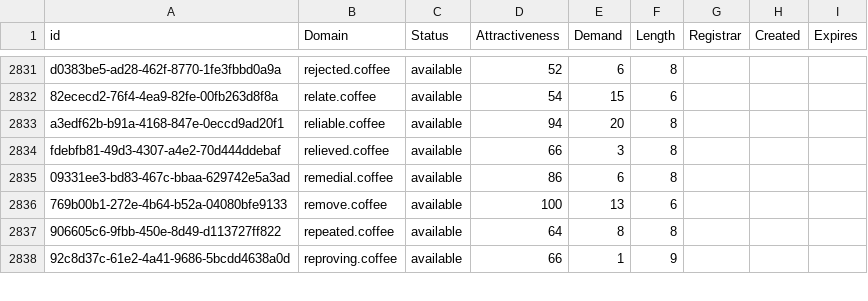
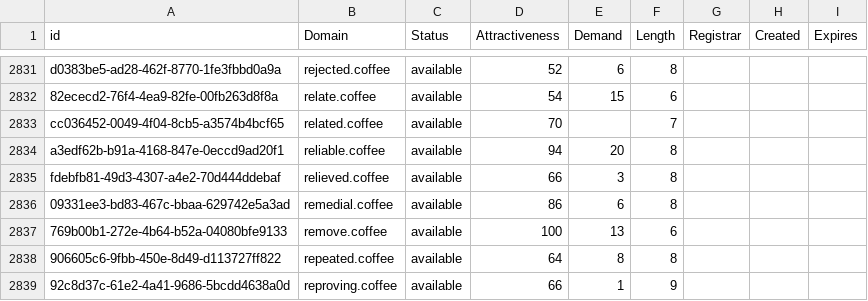
Before and after one commit to UniqueDomains/coffee-oneword-domains, a CSV file: coffee.csv, drawn as a sheet; only a part is shown, gaps mark what is left out.

Commit message:
Domains update

```diff
--- a/coffee.csv
+++ b/coffee.csv
@@ -2832,2 +2832,3 @@ d0383be5-ad28-462f-8770-1fe3fbbd0a9a,rejected.coffee,available,52,6,8,,,
 82ececd2-76f4-4ea9-82fe-00fb263d8f8a,relate.coffee,available,54,15,6,,,
+cc036452-0049-4f04-8cb5-a3574b4bcf65,related.coffee,available,70,,7,,,
 a3edf62b-b91a-4168-847e-0eccd9ad20f1,reliable.coffee,available,94,20,8,,,
```
Also changed, not shown: 2 other files.
